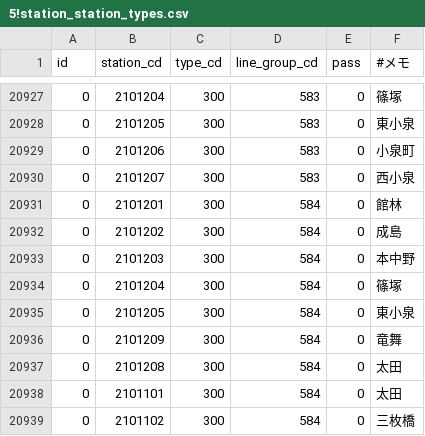
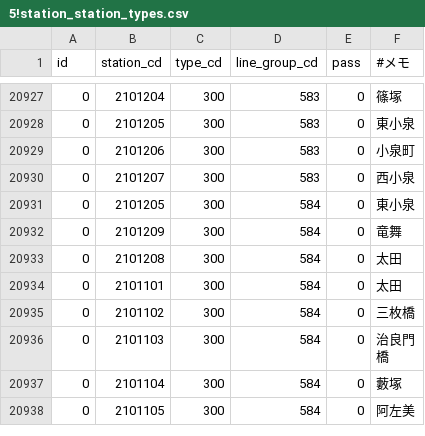
Before and after one commit to mittan12/Migration, a CSV file: data/5!station_station_types.csv, drawn as a sheet; only a part is shown, gaps mark what is left out; the shorter side is filled out with more unchanged rows; the diff names each change by its address in the sheet, - before the commit and + after, or states it on an @@ line.

Commit message:
東武桐生線の直通データ修正

```diff
--- a/data/5!station_station_types.csv
+++ b/data/5!station_station_types.csv
-row 20931: 0 | 2101201 | 300 | 584 | 0 | 館林
-row 20932: 0 | 2101202 | 300 | 584 | 0 | 成島
-row 20933: 0 | 2101203 | 300 | 584 | 0 | 本中野
-row 20934: 0 | 2101204 | 300 | 584 | 0 | 篠塚
```
